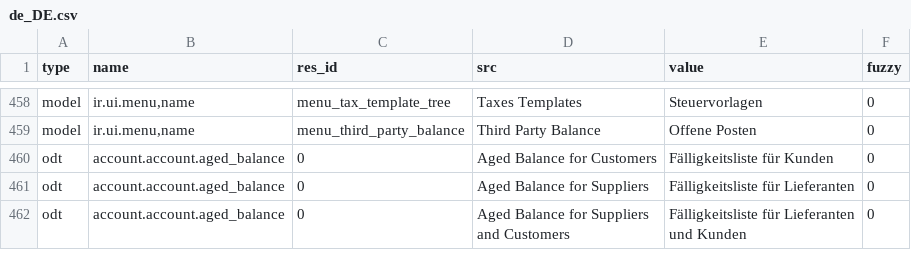
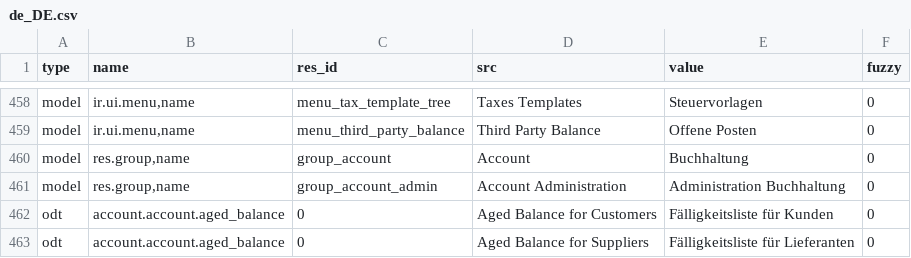
Before and after one commit to h4ck3rm1k3/account, a CSV file: de_DE.csv, drawn as a sheet; only a part is shown, gaps mark what is left out; the shorter side is filled out with more unchanged rows.

Commit message:
updated translation for de_DE

```diff
--- a/de_DE.csv
+++ b/de_DE.csv
@@ -473,2 +473,4 @@ model,"ir.ui.menu,name",menu_tax_template_tree,Taxes Templates,Steuervorlagen,0
 model,"ir.ui.menu,name",menu_third_party_balance,Third Party Balance,Offene Posten,0
+model,"res.group,name",group_account,Account,Buchhaltung,0
+model,"res.group,name",group_account_admin,Account Administration,Administration Buchhaltung,0
 odt,account.account.aged_balance,0,Aged Balance for Customers,Fälligkeitsliste für Kunden,0
```
Also changed, not shown: 1 other file.
